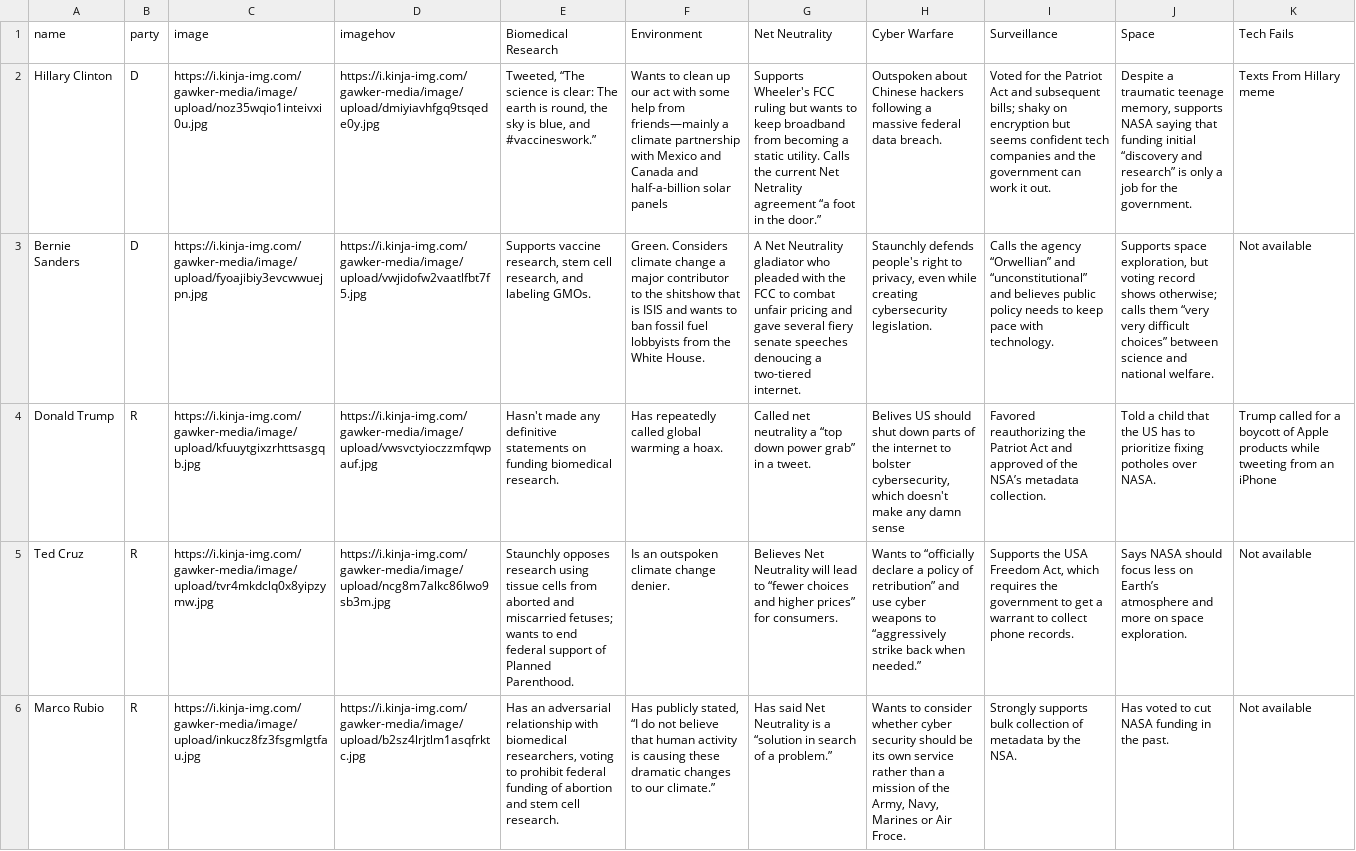
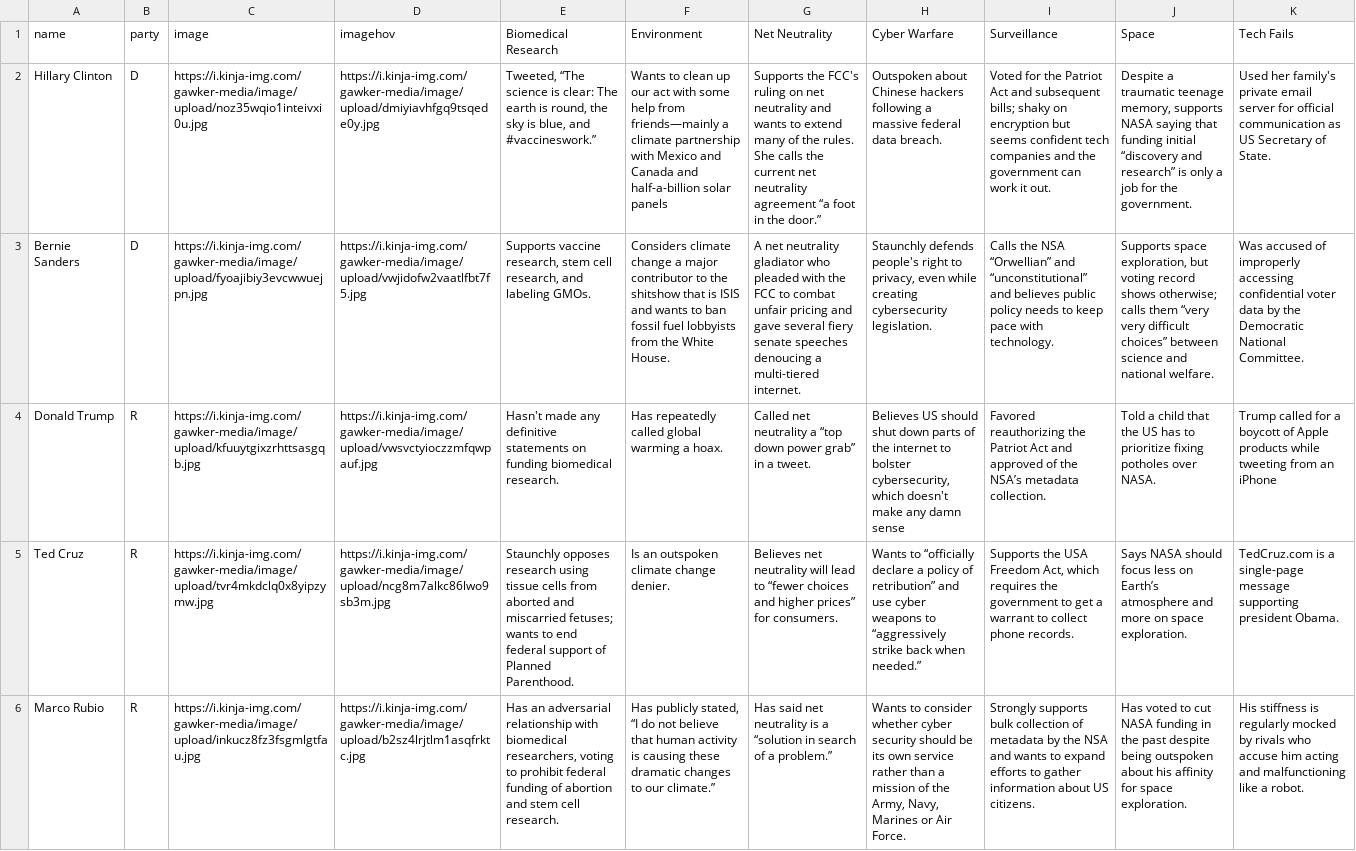
Before and after one commit to adampash/giz-election-guide, a CSV file: data.csv, drawn as a sheet; the diff names each change by its address in the sheet, - before the commit and + after, or states it on an @@ line.

Commit message:
added latest data

```diff
--- a/data.csv
+++ b/data.csv
-G2 (Net Neutrality): Supports Wheeler's FCC ruling but wants to keep broadband from becoming a static utility. Calls the current Net Netrality agreement “a…
+G2 (Net Neutrality): Supports the FCC's ruling on net neutrality and wants to extend many of the rules. She calls the current net neutrality agreement “a…
-K2 (Tech Fails): Texts From Hillary meme
+K2 (Tech Fails): Used her family's private email server for official communication as US Secretary of State.
-F3 (Environment): Green. Considers climate…
+F3 (Environment): Considers climate…
-G3 (Net Neutrality): A Net Neutrality gladiator who pleaded with the FCC to combat unfair pricing and gave several fiery senate speeches denoucing a two-tiered internet.
+G3 (Net Neutrality): A net neutrality gladiator who pleaded with the FCC to combat unfair pricing and gave several fiery senate speeches denoucing a multi-tiered internet.
-I3 (Surveillance): Calls the agency “Orwellian” and…
+I3 (Surveillance): Calls the NSA “Orwellian” and…
-K3 (Tech Fails): Not available
+K3 (Tech Fails): Was accused of improperly accessing confidential voter data by the Democratic National Committee.
-H4 (Cyber Warfare): Belives US should…
+H4 (Cyber Warfare): Believes US should…
-G5 (Net Neutrality): Believes Net Neutrality will lead…
+G5 (Net Neutrality): Believes net neutrality will lead…
-K5 (Tech Fails): Not available
+K5 (Tech Fails): TedCruz.com is a single-page message supporting president Obama.
-G6 (Net Neutrality): Has said Net Neutrality is a…
+G6 (Net Neutrality): Has said net neutrality is a…
-H6 (Cyber Warfare): …or Air Froce.
+H6 (Cyber Warfare): …or Air Force.
-I6 (Surveillance): …by the NSA.
+I6 (Surveillance): …by the NSA and wants to expand efforts to gather information about US citizens.
-J6 (Space): …in the past.
+J6 (Space): …in the past despite being outspoken about his affinity for space exploration.
-K6 (Tech Fails): Not available
+K6 (Tech Fails): His stiffness is regularly mocked by rivals who accuse him acting and malfunctioning like a robot.
```
Also changed, not shown: 3 other files.
